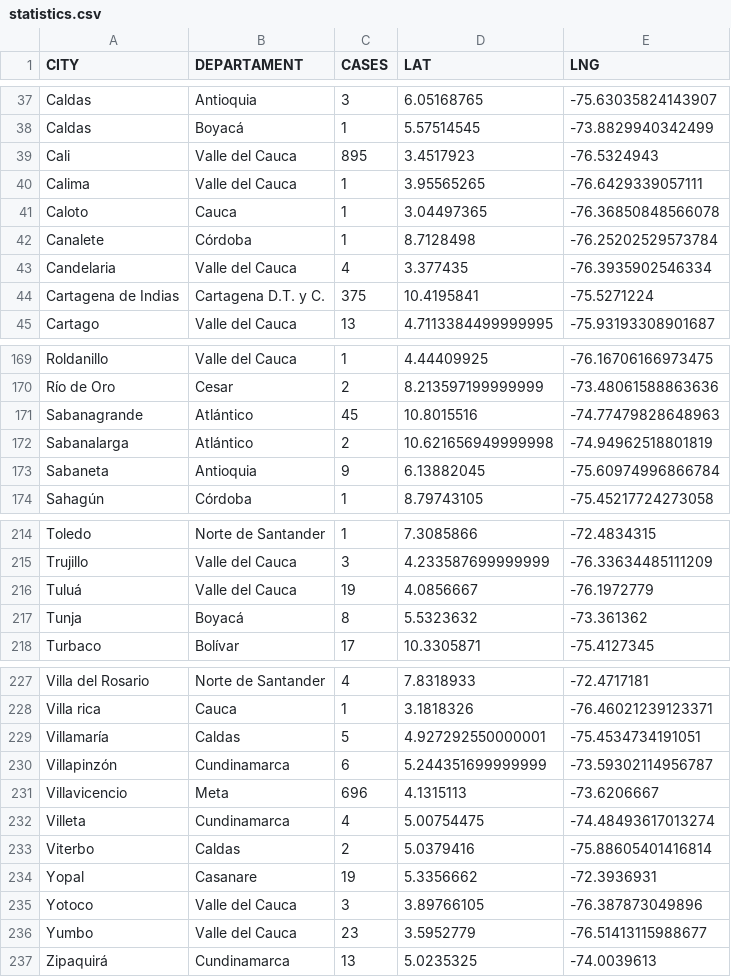
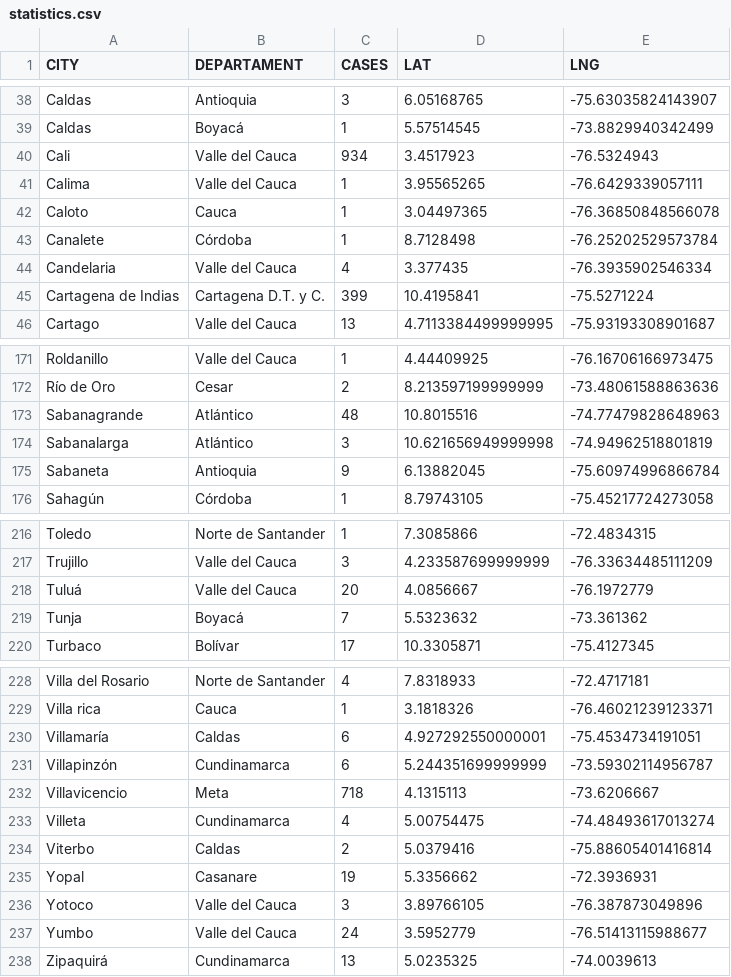
Before and after one commit to yammadev/col-covid-19, a CSV file: data/csv/statistics.csv, drawn as a sheet; only a part is shown, gaps mark what is left out; the diff covers the shown part only.

Commit message:
Data updated 07-05-2020 12:37

```diff
--- a/data/csv/statistics.csv
+++ b/data/csv/statistics.csv
@@ -38,3 +39,3 @@ Caldas,Antioquia,3,6.05168765,-75.63035824143907
 Caldas,Boyacá,1,5.57514545,-73.8829940342499
-Cali,Valle del Cauca,895,3.4517923,-76.5324943
+Cali,Valle del Cauca,934,3.4517923,-76.5324943
 Calima,Valle del Cauca,1,3.95565265,-76.6429339057111
@@ -43,3 +44,3 @@ Canalete,Córdoba,1,8.7128498,-76.25202529573784
 Candelaria,Valle del Cauca,4,3.377435,-76.3935902546334
-Cartagena de Indias,Cartagena D.T. y C.,375,10.4195841,-75.5271224
+Cartagena de Indias,Cartagena D.T. y C.,399,10.4195841,-75.5271224
 Cartago,Valle del Cauca,13,4.7113384499999995,-75.93193308901687
@@ -170,4 +172,4 @@ Roldanillo,Valle del Cauca,1,4.44409925,-76.16706166973475
 Río de Oro,Cesar,2,8.213597199999999,-73.48061588863636
-Sabanagrande,Atlántico,45,10.8015516,-74.77479828648963
-Sabanalarga,Atlántico,2,10.621656949999998,-74.94962518801819
+Sabanagrande,Atlántico,48,10.8015516,-74.77479828648963
+Sabanalarga,Atlántico,3,10.621656949999998,-74.94962518801819
 Sabaneta,Antioquia,9,6.13882045,-75.60974996866784
@@ -215,4 +217,4 @@ Toledo,Norte de Santander,1,7.3085866,-72.4834315
 Trujillo,Valle del Cauca,3,4.233587699999999,-76.33634485111209
-Tuluá,Valle del Cauca,19,4.0856667,-76.1972779
-Tunja,Boyacá,8,5.5323632,-73.361362
+Tuluá,Valle del Cauca,20,4.0856667,-76.1972779
+Tunja,Boyacá,7,5.5323632,-73.361362
 Turbaco,Bolívar,17,10.3305871,-75.4127345
@@ -228,5 +229,5 @@ Villa del Rosario,Norte de Santander,4,7.8318933,-72.4717181
 Villa rica,Cauca,1,3.1818326,-76.46021239123371
-Villamaría,Caldas,5,4.927292550000001,-75.4534734191051
+Villamaría,Caldas,6,4.927292550000001,-75.4534734191051
 Villapinzón,Cundinamarca,6,5.244351699999999,-73.59302114956787
-Villavicencio,Meta,696,4.1315113,-73.6206667
+Villavicencio,Meta,718,4.1315113,-73.6206667
 Villeta,Cundinamarca,4,5.00754475,-74.48493617013274
@@ -235,3 +236,3 @@ Yopal,Casanare,19,5.3356662,-72.3936931
 Yotoco,Valle del Cauca,3,3.89766105,-76.387873049896
-Yumbo,Valle del Cauca,23,3.5952779,-76.51413115988677
+Yumbo,Valle del Cauca,24,3.5952779,-76.51413115988677
 Zipaquirá,Cundinamarca,13,5.0235325,-74.0039613
```
Also changed, not shown: 5 added rows, 4 removed rows and 27 edited cells elsewhere in this file, data/csv/cases_per_origin.csv, data/csv/timeline.csv, 22 other files.
